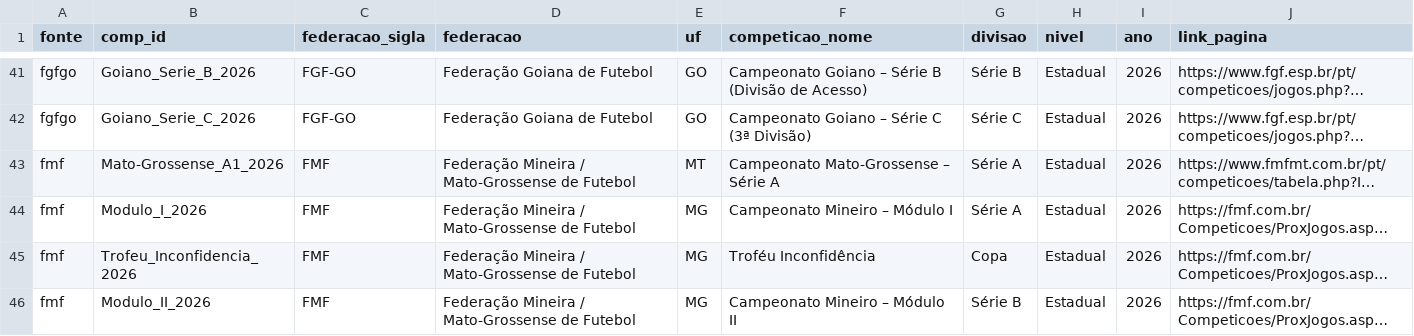
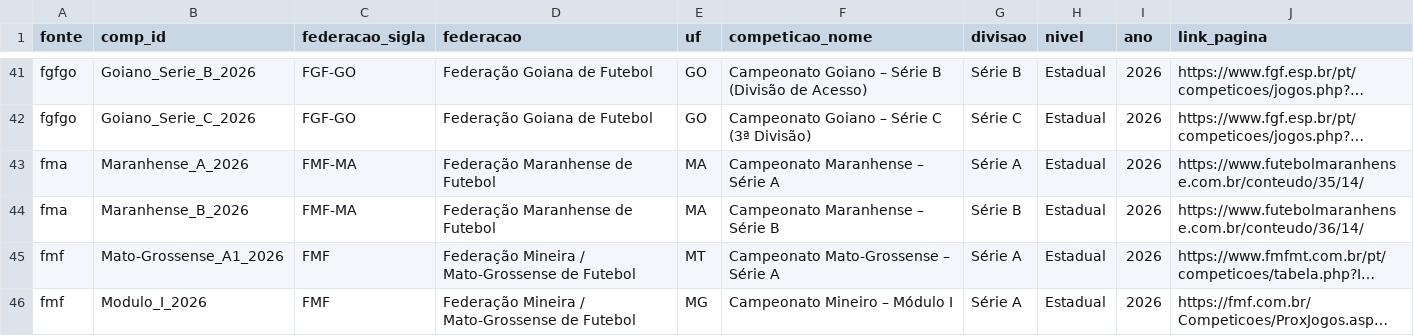
Before and after one commit to gustavaobm-futebol-brasil/jogos2026, a CSV file: data/competicoes.csv, drawn as a sheet; only a part is shown, gaps mark what is left out; the shorter side is filled out with more unchanged rows; long unchanged cells end in …; the diff names each change by its address in the sheet, - before the commit and + after, or states it on an @@ line.

```diff
--- a/data/competicoes.csv
+++ b/data/competicoes.csv
+row 43: fma | Maranhense_A_2026 | FMF-MA | Federação Maranhense de Futebol | MA | Campeonato Maranhense – Série A | Série A | Estadual | 2026 | https://www.futebolmaranhense.com.br/conteudo/35/14/
+row 44: fma | Maranhense_B_2026 | FMF-MA | Federação Maranhense de Futebol | MA | Campeonato Maranhense – Série B | Série B | Estadual | 2026 | https://www.futebolmaranhense.com.br/conteudo/36/14/
```
Also changed, not shown: 2 other files.
